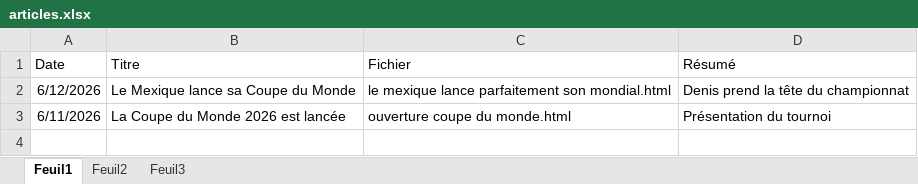
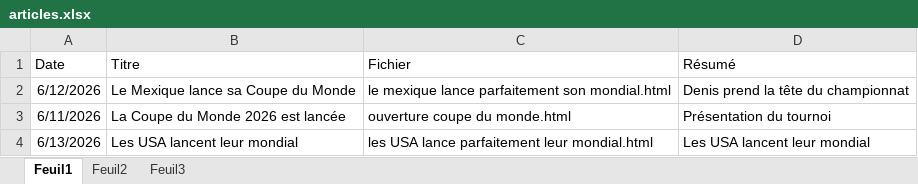
Before and after one commit to devilrock95/championnat-jja, an Excel workbook: articles.xlsx, sheet Feuil1, drawn as a sheet; values as stored, in another font and other column widths than the file's, no borders; the diff names each change by its address in the sheet, - before the commit and + after, or states it on an @@ line.

```diff
--- a/articles.xlsx (sheet Feuil1)
+++ b/articles.xlsx (sheet Feuil1)
+row 4: 6/13/2026 | Les USA lancent leur mondial | les USA lance parfaitement leur mondial.html | Les USA lancent leur mondial
```
Also changed, not shown: chutes.xlsx, classement_individuel.xlsx, 6 other files.
